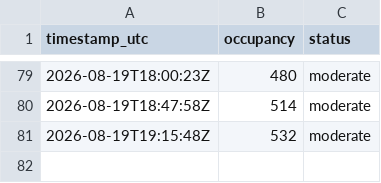
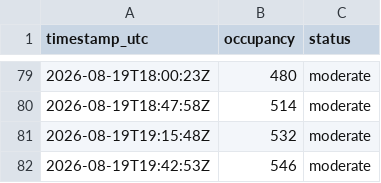
Before and after one commit to ozansozuozgit/crunch-81st-crowd, a CSV file: docs/data/readings.csv, drawn as a sheet; only a part is shown, gaps mark what is left out.

```diff
--- a/docs/data/readings.csv
+++ b/docs/data/readings.csv
@@ -81 +81,2 @@ timestamp_utc,occupancy,status
 2026-08-19T19:15:48Z,532,moderate
+2026-08-19T19:42:53Z,546,moderate
```
